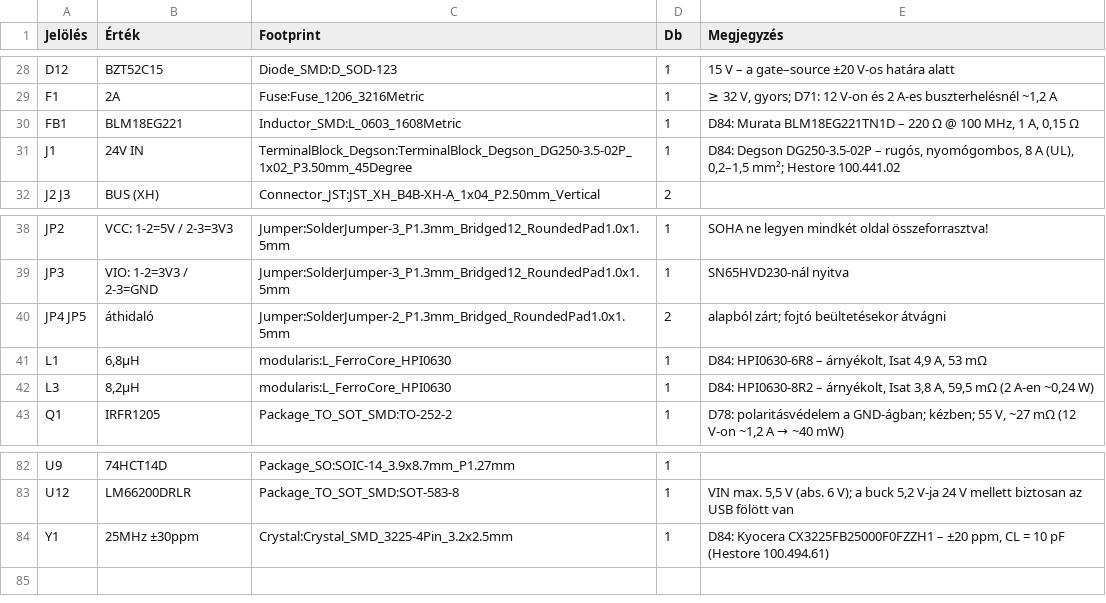
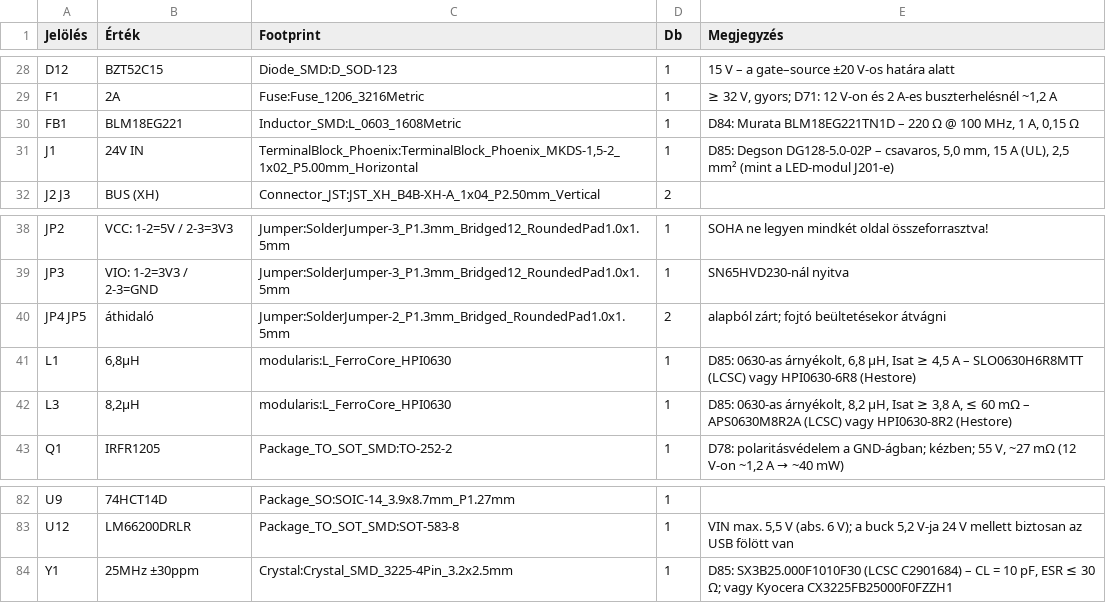
Before and after one commit to Cloudhunter77/szakdolgozat, a CSV file: hardware/bom/vezerlo.csv, drawn as a sheet; only a part is shown, gaps mark what is left out.

```diff
--- a/hardware/bom/vezerlo.csv
+++ b/hardware/bom/vezerlo.csv
@@ -30,3 +30,3 @@
 "FB1","BLM18EG221","Inductor_SMD:L_0603_1608Metric","1","D84: Murata BLM18EG221TN1D – 220 Ω @ 100 MHz, 1 A, 0,15 Ω"
-"J1","24V IN","TerminalBlock_Degson:TerminalBlock_Degson_DG250-3.5-02P_1x02_P3.50mm_45Degree","1","D84: Degson DG250-3.5-02P – rugós, nyomógombos, 8 A (UL), 0,2–1,5 mm²; Hestore 100.441.02"
+"J1","24V IN","TerminalBlock_Phoenix:TerminalBlock_Phoenix_MKDS-1,5-2_1x02_P5.00mm_Horizontal","1","D85: Degson DG128-5.0-02P – csavaros, 5,0 mm, 15 A (UL), 2,5 mm² (mint a LED-modul J201-e)"
 "J2 J3","BUS (XH)","Connector_JST:JST_XH_B4B-XH-A_1x04_P2.50mm_Vertical","2",""
@@ -40,4 +40,4 @@
 "JP4 JP5","áthidaló","Jumper:SolderJumper-2_P1.3mm_Bridged_RoundedPad1.0x1.5mm","2","alapból zárt; fojtó beültetésekor átvágni"
-"L1","6,8µH","modularis:L_FerroCore_HPI0630","1","D84: HPI0630-6R8 – árnyékolt, Isat 4,9 A, 53 mΩ"
-"L3","8,2µH","modularis:L_FerroCore_HPI0630","1","D84: HPI0630-8R2 – árnyékolt, Isat 3,8 A, 59,5 mΩ (2 A-en ~0,24 W)"
+"L1","6,8µH","modularis:L_FerroCore_HPI0630","1","D85: 0630-as árnyékolt, 6,8 µH, Isat ≥ 4,5 A – SLO0630H6R8MTT (LCSC) vagy HPI0630-6R8 (Hestore)"
+"L3","8,2µH","modularis:L_FerroCore_HPI0630","1","D85: 0630-as árnyékolt, 8,2 µH, Isat ≥ 3,8 A, ≤ 60 mΩ – APS0630M8R2A (LCSC) vagy HPI0630-8R2 (Hestore)"
 "Q1","IRFR1205","Package_TO_SOT_SMD:TO-252-2","1","D78: polaritásvédelem a GND-ágban; kézben; 55 V, ~27 mΩ (12 V-on ~1,2 A → ~40 mW)"
@@ -83,2 +83,2 @@
 "U12","LM66200DRLR","Package_TO_SOT_SMD:SOT-583-8","1","VIN max. 5,5 V (abs. 6 V); a buck 5,2 V-ja 24 V mellett biztosan az USB fölött van"
-"Y1","25MHz ±30ppm","Crystal:Crystal_SMD_3225-4Pin_3.2x2.5mm","1","D84: Kyocera CX3225FB25000F0FZZH1 – ±20 ppm, CL = 10 pF (Hestore 100.494.61)"
+"Y1","25MHz ±30ppm","Crystal:Crystal_SMD_3225-4Pin_3.2x2.5mm","1","D85: SX3B25.000F1010F30 (LCSC C2901684) – CL = 10 pF, ESR ≤ 30 Ω; vagy Kyocera CX3225FB25000F0FZZH1"
```
Also changed, not shown: hardware/bom/bemeneti-modul.csv, hardware/bom/led-modul.csv, 25 other files.
